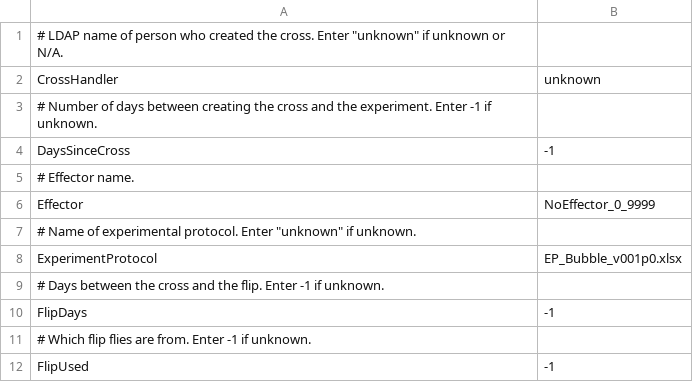
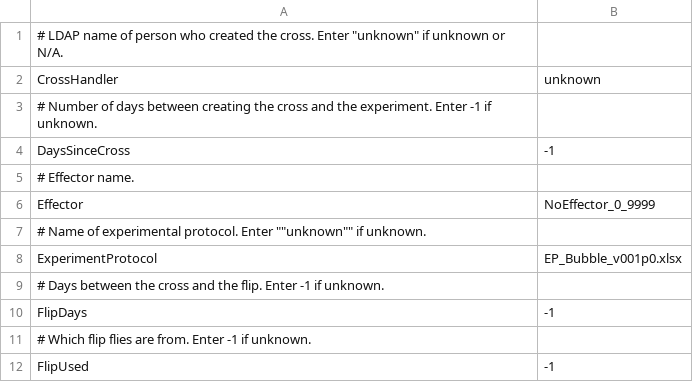
Before and after one commit to arobie/FlyBubbleParamFiles, a CSV file: ConditionFiles/cx__BARCODE.csv, drawn as a sheet; only a part is shown; the diff names each change by its address in the sheet, - before the commit and + after, or states it on an @@ line.

Commit message:
fixed condition file. excel added extra quotes and commas

```diff
--- a/ConditionFiles/cx__BARCODE.csv
+++ b/ConditionFiles/cx__BARCODE.csv
-A7: …protocol. Enter "unknown" if unknown.
+A7: …protocol. Enter ""unknown"" if unknown.
```
